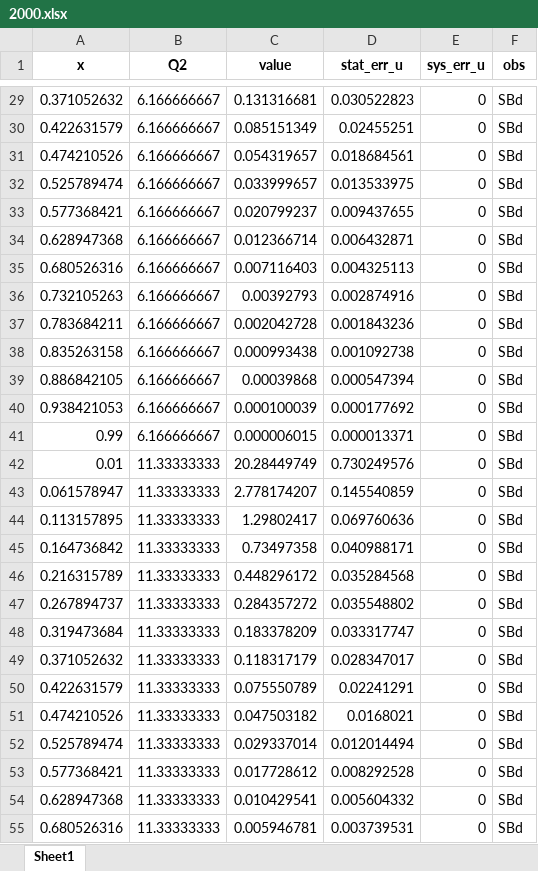
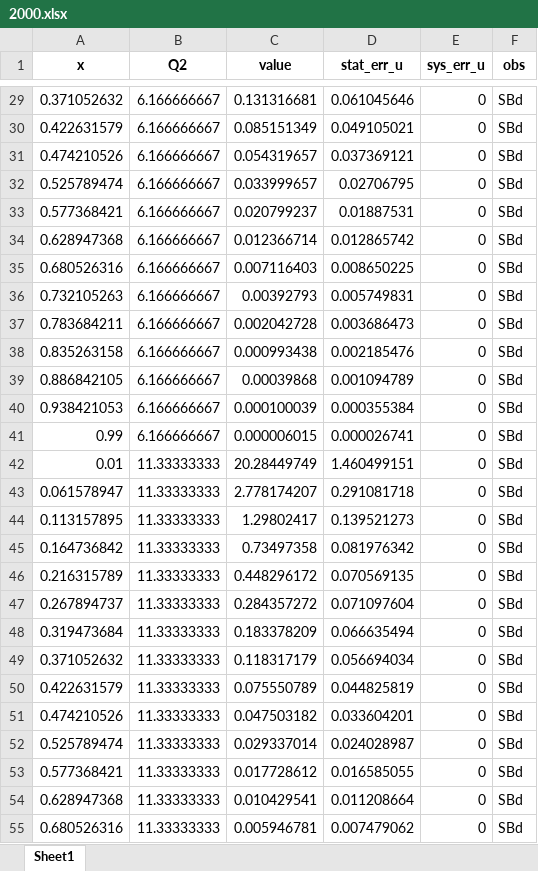
Before and after one commit to jc014/jam3d-1, an Excel workbook: database/Soffer_Bound/expdata/2000.xlsx, sheet Sheet1, drawn as a sheet; only a part is shown, gaps mark what is left out; values as stored, in another font and other column widths than the file's, no borders; the diff covers the shown part only; the diff names each change by its address in the sheet, - before the commit and + after, or states it on an @@ line.

```diff
--- a/database/Soffer_Bound/expdata/2000.xlsx (sheet Sheet1)
+++ b/database/Soffer_Bound/expdata/2000.xlsx (sheet Sheet1)
-D29 (stat_err_u): 0.030522823
+D29 (stat_err_u): 0.061045646
-D30 (stat_err_u): 0.02455251
+D30 (stat_err_u): 0.049105021
-D31 (stat_err_u): 0.018684561
+D31 (stat_err_u): 0.037369121
-D32 (stat_err_u): 0.013533975
+D32 (stat_err_u): 0.02706795
-D33 (stat_err_u): 0.009437655
+D33 (stat_err_u): 0.01887531
-D34 (stat_err_u): 0.006432871
+D34 (stat_err_u): 0.012865742
-D35 (stat_err_u): 0.004325113
+D35 (stat_err_u): 0.008650225
-D36 (stat_err_u): 0.002874916
+D36 (stat_err_u): 0.005749831
-D37 (stat_err_u): 0.001843236
+D37 (stat_err_u): 0.003686473
-D38 (stat_err_u): 0.001092738
+D38 (stat_err_u): 0.002185476
-D39 (stat_err_u): 0.000547394
+D39 (stat_err_u): 0.001094789
-D40 (stat_err_u): 0.000177692
+D40 (stat_err_u): 0.000355384
-D41 (stat_err_u): 0.000013371
+D41 (stat_err_u): 0.000026741
-D42 (stat_err_u): 0.730249576
+D42 (stat_err_u): 1.460499151
-D43 (stat_err_u): 0.145540859
+D43 (stat_err_u): 0.291081718
-D44 (stat_err_u): 0.069760636
+D44 (stat_err_u): 0.139521273
-D45 (stat_err_u): 0.040988171
+D45 (stat_err_u): 0.081976342
-D46 (stat_err_u): 0.035284568
+D46 (stat_err_u): 0.070569135
-D47 (stat_err_u): 0.035548802
+D47 (stat_err_u): 0.071097604
-D48 (stat_err_u): 0.033317747
+D48 (stat_err_u): 0.066635494
-D49 (stat_err_u): 0.028347017
+D49 (stat_err_u): 0.056694034
-D50 (stat_err_u): 0.02241291
+D50 (stat_err_u): 0.044825819
-D51 (stat_err_u): 0.0168021
+D51 (stat_err_u): 0.033604201
-D52 (stat_err_u): 0.012014494
+D52 (stat_err_u): 0.024028987
-D53 (stat_err_u): 0.008292528
+D53 (stat_err_u): 0.016585055
-D54 (stat_err_u): 0.005604332
+D54 (stat_err_u): 0.011208664
-D55 (stat_err_u): 0.003739531
+D55 (stat_err_u): 0.007479062
```
Also changed, not shown: 473 edited cells elsewhere in this sheet, database/Soffer_Bound/expdata/1000.xlsx.
